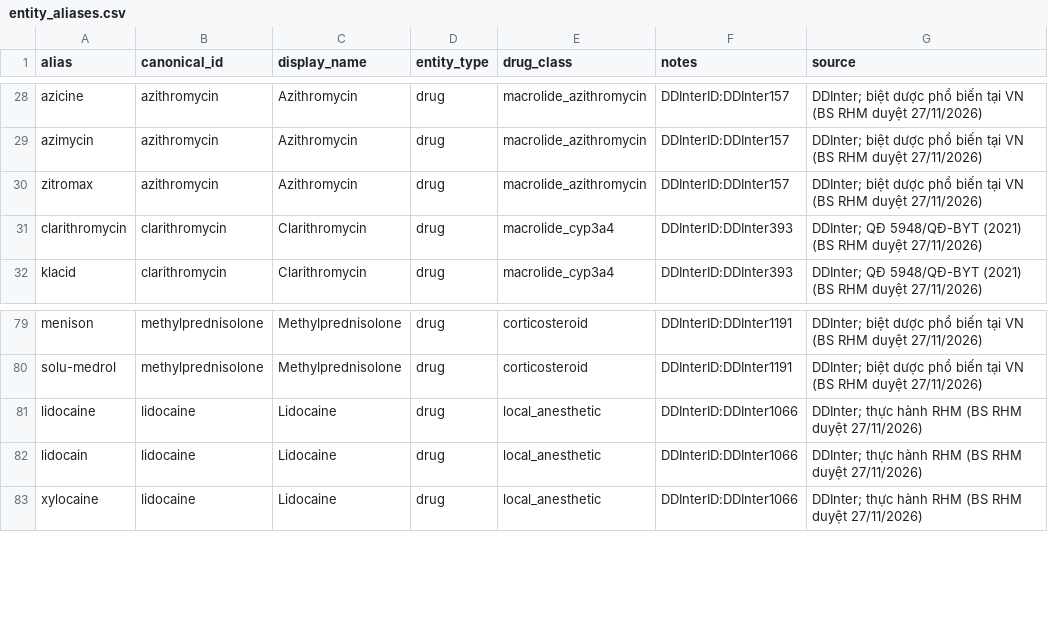
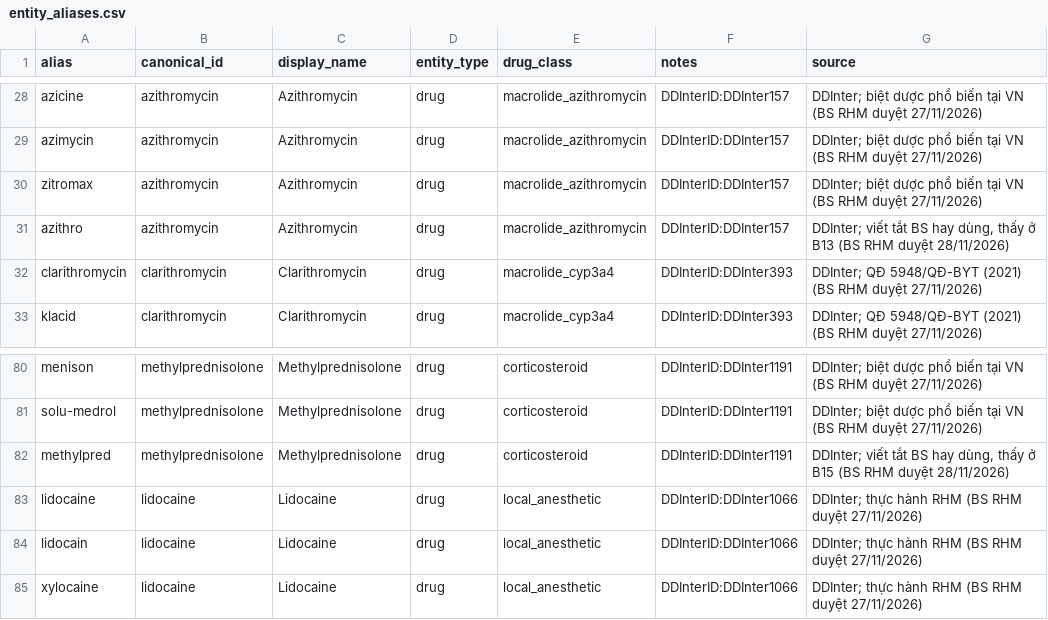
Before and after one commit to trungnb/K5-Day15-L3B-TDLN, a CSV file: data/entity_aliases.csv, drawn as a sheet; only a part is shown, gaps mark what is left out; the diff names each change by its address in the sheet, - before the commit and + after, or states it on an @@ line.

```diff
--- a/data/entity_aliases.csv
+++ b/data/entity_aliases.csv
+row 31: azithro | azithromycin | Azithromycin | drug | macrolide_azithromycin | DDInterID:DDInter157 | DDInter; viết tắt BS hay dùng, thấy ở B13 (BS RHM duyệt 28/11/2026)
+row 82: methylpred | methylprednisolone | Methylprednisolone | drug | corticosteroid | DDInterID:DDInter1191 | DDInter; viết tắt BS hay dùng, thấy ở B15 (BS RHM duyệt 28/11/2026)
```
Also changed, not shown: 3 other files.
